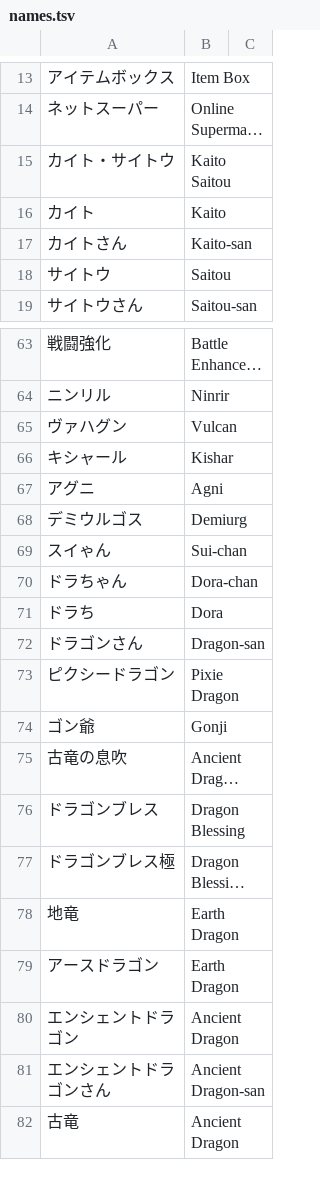
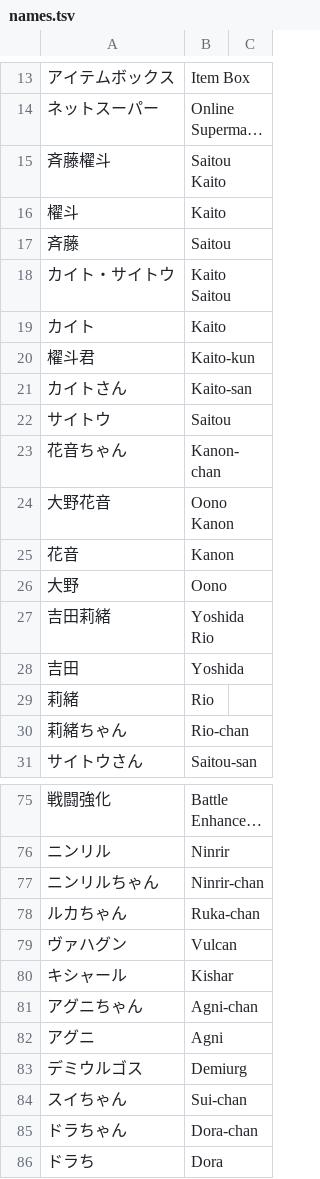
Before and after one commit to nille02/mtl, a TSV file: data/wordlist/Tondemo Skill de Isekai Hourou Meshi Raw/names.tsv, drawn as a sheet; only a part is shown, gaps mark what is left out; the shorter side is filled out with more unchanged rows; long unchanged cells end in …; addresses are those after the commit; the diff covers the shown part only; the diff names each change by its address in the sheet, - before the commit and + after, or states it on an @@ line.

Commit message:
Update names.tsv

```diff
--- a/data/wordlist/Tondemo Skill de Isekai Hourou Meshi Raw/names.tsv
+++ b/data/wordlist/Tondemo Skill de Isekai Hourou Meshi Raw/names.tsv
+row 15: 斉藤櫂斗 | Saitou Kaito
+row 16: 櫂斗 | Kaito
+row 17: 斉藤 | Saitou
+row 20: 櫂斗君 | Kaito-kun
+row 23: 花音ちゃん | Kanon-chan
+row 24: 大野花音 | Oono Kanon
+row 25: 花音 | Kanon
+row 26: 大野 | Oono
+row 27: 吉田莉緒 | Yoshida Rio
+row 28: 吉田 | Yoshida
+row 29: 莉緒 | Rio
+row 30: 莉緒ちゃん | Rio-chan
+row 77: ニンリルちゃん | Ninrir-chan
+row 78: ルカちゃん | Ruka-chan
+row 81: アグニちゃん | Agni-chan
-A84: スイゃん
+A84: スイちゃん
```
Also changed, not shown: 5 added rows elsewhere in this file.
